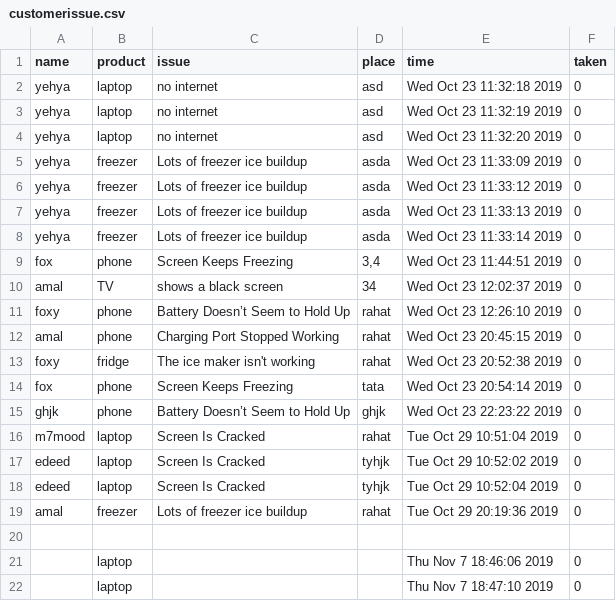
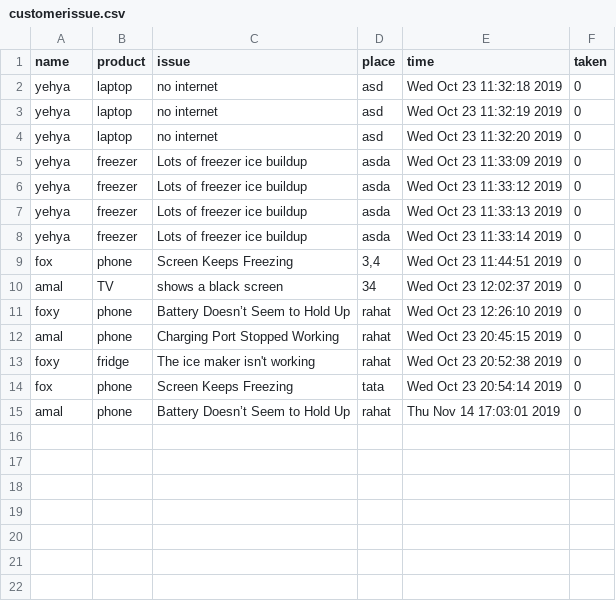
Before and after one commit to FoxFreih/projectA, a CSV file: customerissue.csv, drawn as a sheet.

```diff
--- a/customerissue.csv
+++ b/customerissue.csv
@@ -14,9 +14,2 @@ foxy,fridge, The ice maker isn't working,rahat,Wed Oct 23 20:52:38 2019,0
 fox,phone,Screen Keeps Freezing,tata,Wed Oct 23 20:54:14 2019,0
-ghjk,phone,Battery Doesn’t Seem to Hold Up,ghjk,Wed Oct 23 22:23:22 2019,0
-m7mood,laptop ,Screen Is Cracked,rahat,Tue Oct 29 10:51:04 2019,0
-edeed,laptop ,Screen Is Cracked,tyhjk,Tue Oct 29 10:52:02 2019,0
-edeed,laptop ,Screen Is Cracked,tyhjk,Tue Oct 29 10:52:04 2019,0
-amal,freezer, Lots of freezer ice buildup,rahat,Tue Oct 29 20:19:36 2019,0
-
-,laptop ,,,Thu Nov  7 18:46:06 2019,0
-,laptop ,,,Thu Nov  7 18:47:10 2019,0
+amal,phone,Battery Doesn’t Seem to Hold Up,rahat,Thu Nov 14 17:03:01 2019,0
```
Also changed, not shown: IssueTime.csv, 3 other files.
